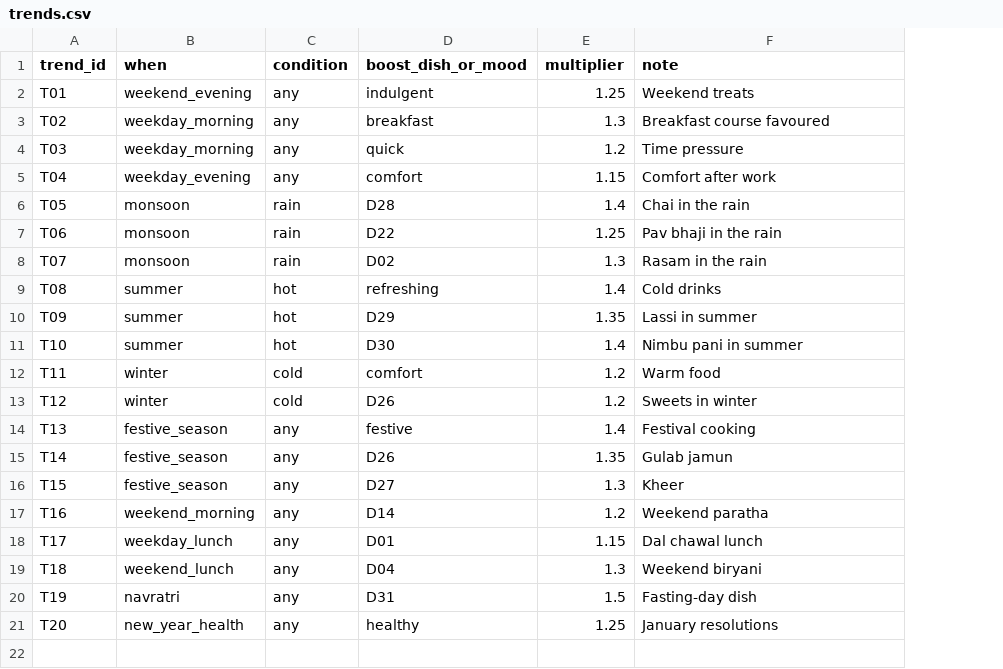
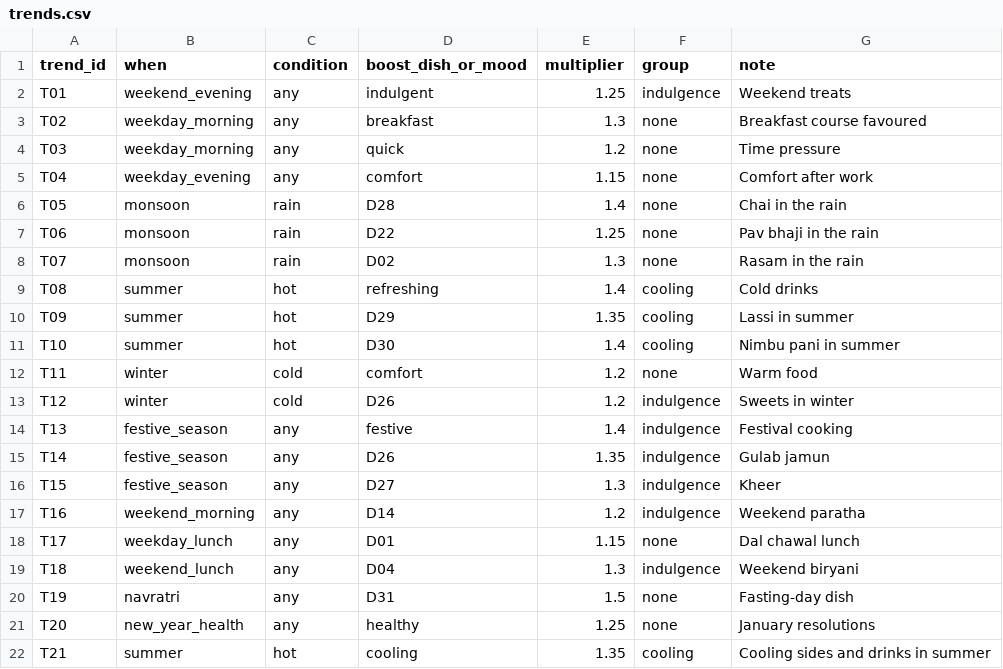
Before and after one commit to VarunParikh/zest-sous-chef, a CSV file: mock-data/trends.csv, drawn as a sheet; the diff names each change by its address in the sheet, - before the commit and + after, or states it on an @@ line.

```diff
--- a/mock-data/trends.csv
+++ b/mock-data/trends.csv
+column F (group), rows 2-21: indulgence | none | none | none | none | none | none | cooling | cooling | cooling | none | indulgence | indulgence | indulgence | indulgence | indulgence | none | indulgence | none | none
+row 22: T21 | summer | hot | cooling | 1.35 | cooling | Cooling sides and drinks in summer
```
Also changed, not shown: 5 other files.
